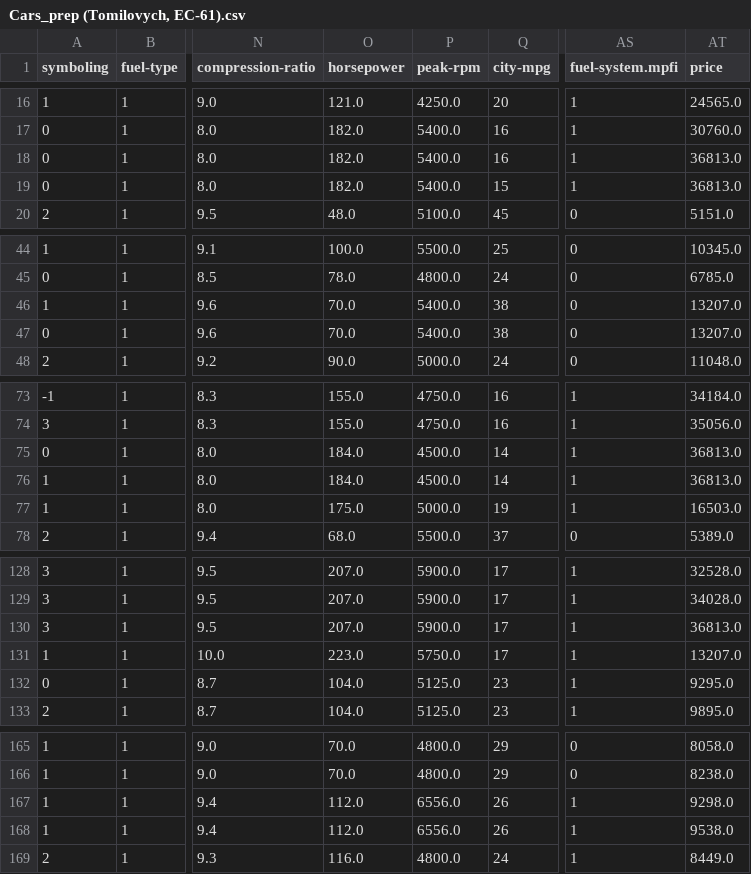
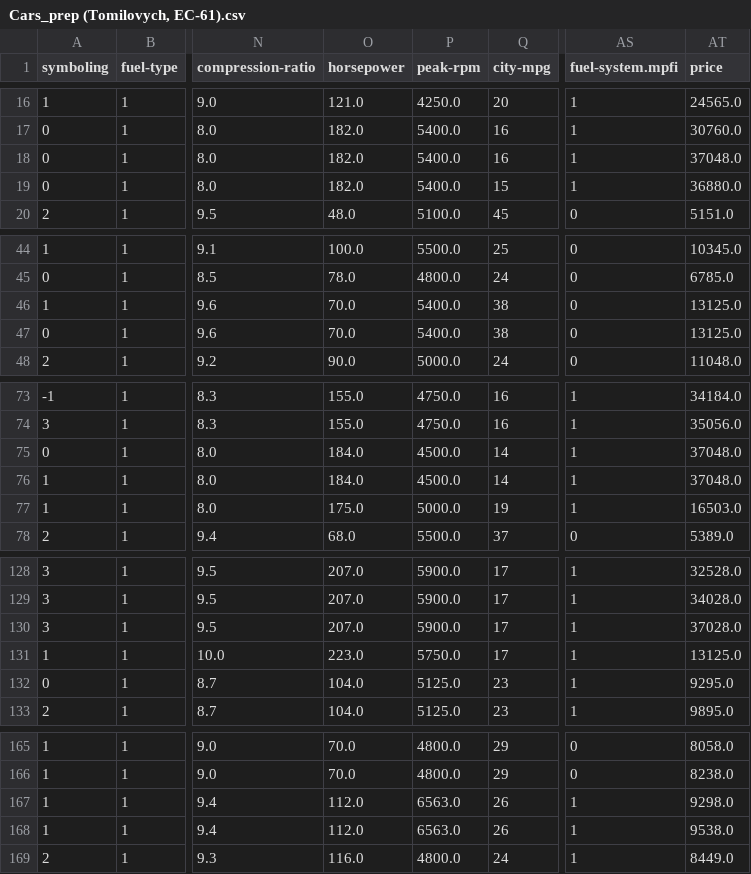
Before and after one commit to OleksiiTomilovych/Practice-EC-61, a CSV file: 1. Data Preprocessing/Cars_prep (Tomilovych, EC-61).csv, drawn as a sheet; only a part is shown, gaps mark what is left out; the diff covers the shown part only; the diff names each change by its address in the sheet, - before the commit and + after, or states it on an @@ line.

```diff
--- a/1. Data Preprocessing/Cars_prep (Tomilovych, EC-61).csv
+++ b/1. Data Preprocessing/Cars_prep (Tomilovych, EC-61).csv
-AT18 (price): 36813.0
+AT18 (price): 37048.0
-AT19 (price): 36813.0
+AT19 (price): 36880.0
-AT46:AT47 (price): 13207.0
+AT46:AT47 (price): 13125.0
-AT75:AT76 (price): 36813.0
+AT75:AT76 (price): 37048.0
-AT130 (price): 36813.0
+AT130 (price): 37028.0
-AT131 (price): 13207.0
+AT131 (price): 13125.0
-P167:P168 (peak-rpm): 6556.0
+P167:P168 (peak-rpm): 6563.0
```
Also changed, not shown: 1 edited cell elsewhere in this file, 1 other file.
